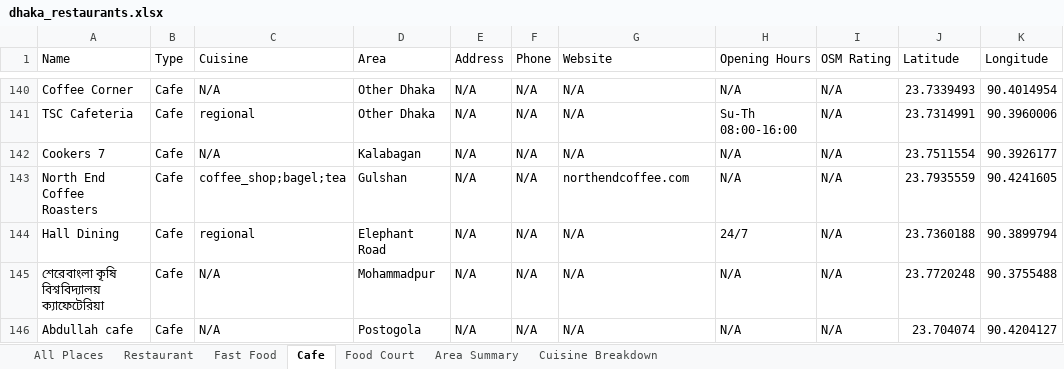
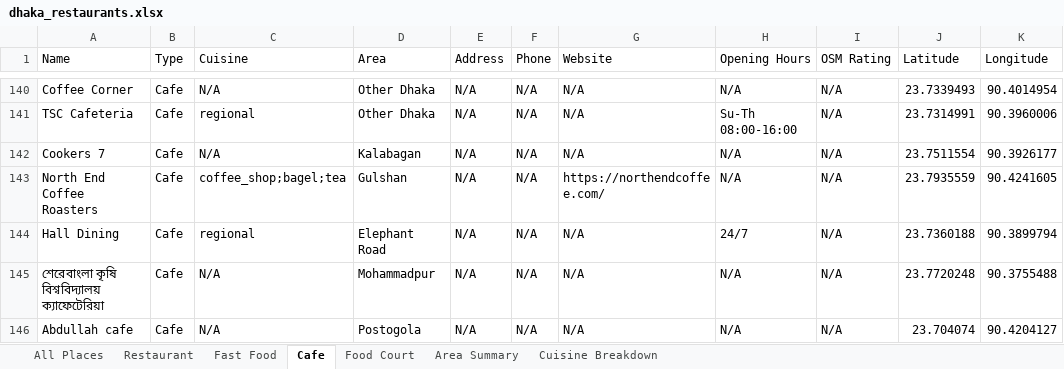
Before and after one commit to abusalehmnasim/dhaka-restaurant-directory, an Excel workbook: dhaka_restaurants.xlsx, sheet Cafe, drawn as a sheet; only a part is shown, gaps mark what is left out; values as stored, in another font and other column widths than the file's, no borders; the diff names each change by its address in the sheet, - before the commit and + after, or states it on an @@ line.

```diff
--- a/dhaka_restaurants.xlsx (sheet Cafe)
+++ b/dhaka_restaurants.xlsx (sheet Cafe)
-G143 (Website): northendcoffee.com
+G143 (Website): https://northendcoffee.com/
```
Also changed, not shown: sheet All Places, sheet Restaurant, sheet Cuisine Breakdown, 2 other files.
